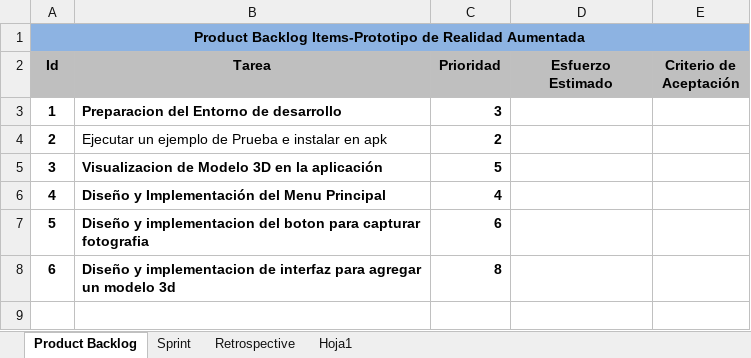
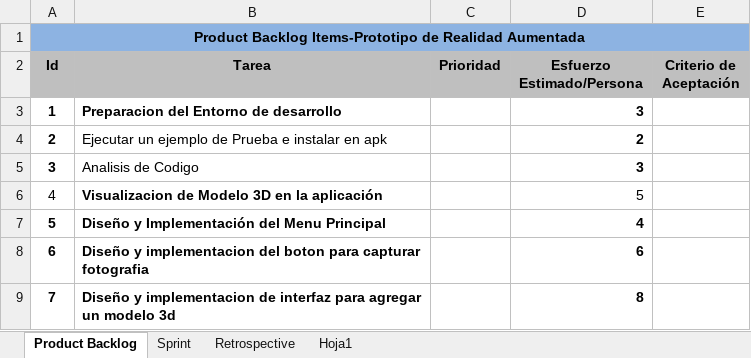
Before and after one commit to carrizofm2010/coopikaros, an Excel workbook: Documentacion/scrum.xlsx, sheet Product Backlog, drawn as a sheet; values as stored, in another font and other column widths than the file's, no borders; addresses are those after the commit; the diff names each change by its address in the sheet, - before the commit and + after, or states it on an @@ line.

Commit message:
Planificacion completa: * definicion del primer sprint * correccion de tareas, nueva tarea product backlog

```diff
--- a/Documentacion/scrum.xlsx (sheet Product Backlog)
+++ b/Documentacion/scrum.xlsx (sheet Product Backlog)
-D2: Esfuerzo Estimado
+D2: Esfuerzo Estimado/Persona
-C3 (Prioridad): 3
+C3 (Prioridad): (empty)
-D3 (Esfuerzo Estimado/Persona): (empty)
+D3 (Esfuerzo Estimado/Persona): 3
-C4 (Prioridad): 2
+C4 (Prioridad): (empty)
-D4 (Esfuerzo Estimado/Persona): (empty)
+D4 (Esfuerzo Estimado/Persona): 2
+row 5: 3 | Analisis de Codigo |  | 3
@@ column A (Id) renumbered from row 6 down @@
-A6 bold: on
+A6 bold: off
-C6 (Prioridad): 5
+C6 (Prioridad): (empty)
-D6 (Esfuerzo Estimado/Persona): (empty)
+D6 (Esfuerzo Estimado/Persona): 5
-C7 (Prioridad): 4
+C7 (Prioridad): (empty)
-D7 (Esfuerzo Estimado/Persona): (empty)
+D7 (Esfuerzo Estimado/Persona): 4
-C8 (Prioridad): 6
+C8 (Prioridad): (empty)
-D8 (Esfuerzo Estimado/Persona): (empty)
+D8 (Esfuerzo Estimado/Persona): 6
-C9 (Prioridad): 8
+C9 (Prioridad): (empty)
-D9 (Esfuerzo Estimado/Persona): (empty)
+D9 (Esfuerzo Estimado/Persona): 8
```
Also changed, not shown: sheet Sprint.
